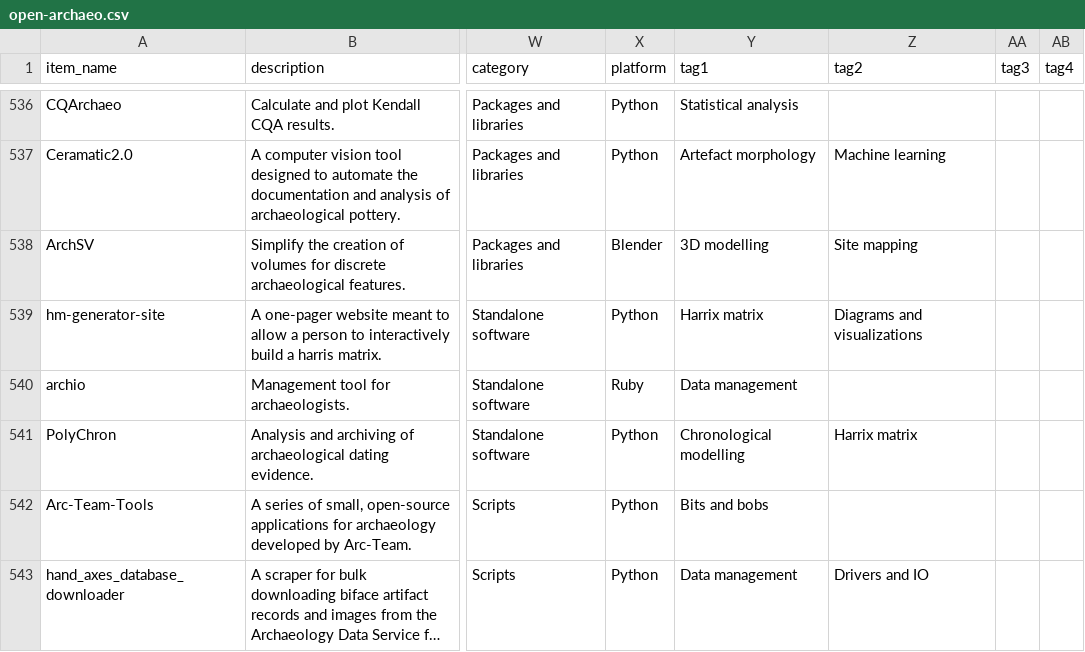
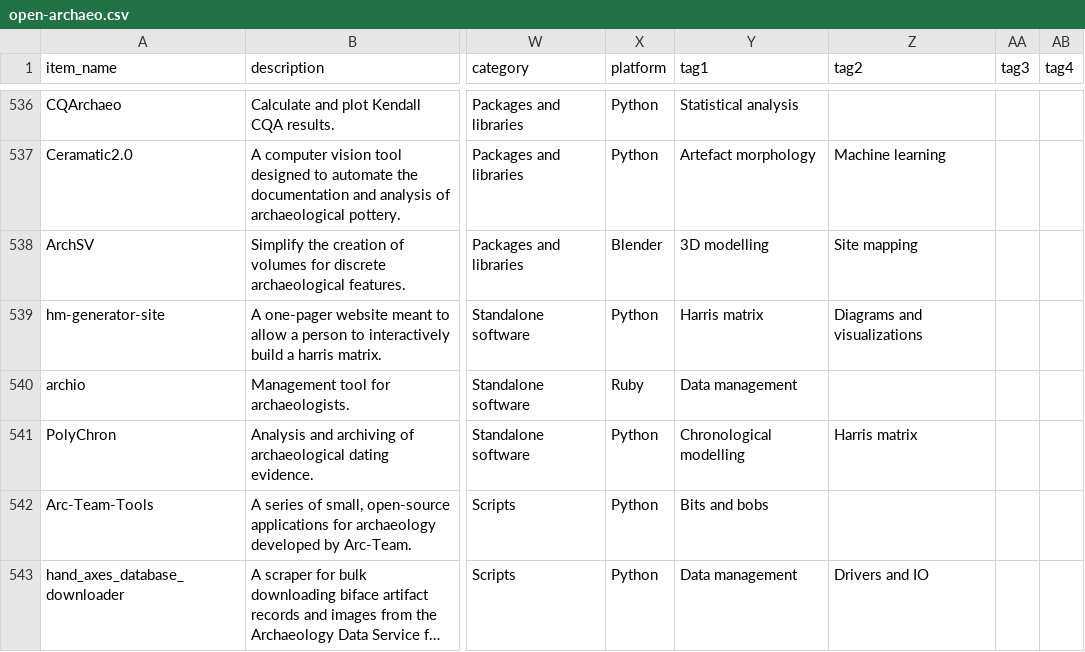
Before and after one commit to zackbatist/open-archaeo, a CSV file: open-archaeo.csv, drawn as a sheet; only a part is shown, gaps mark what is left out; long unchanged cells end in …; the diff names each change by its address in the sheet, - before the commit and + after, or states it on an @@ line.

Commit message:
Fix typo 'Harrix matrix'

```diff
--- a/open-archaeo.csv
+++ b/open-archaeo.csv
-Y539 (tag1): Harrix matrix
+Y539 (tag1): Harris matrix
-Z541 (tag2): Harrix matrix
+Z541 (tag2): Harris matrix
```
